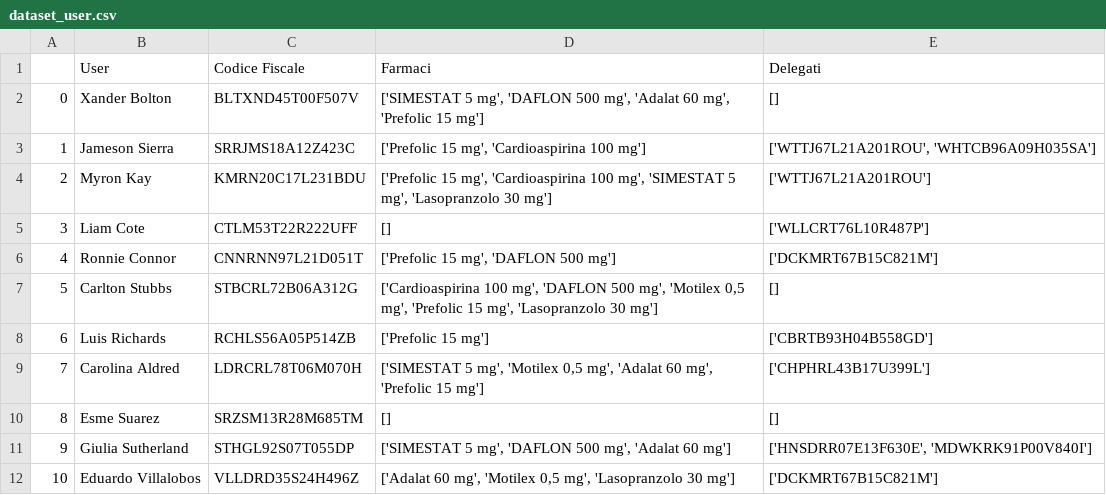
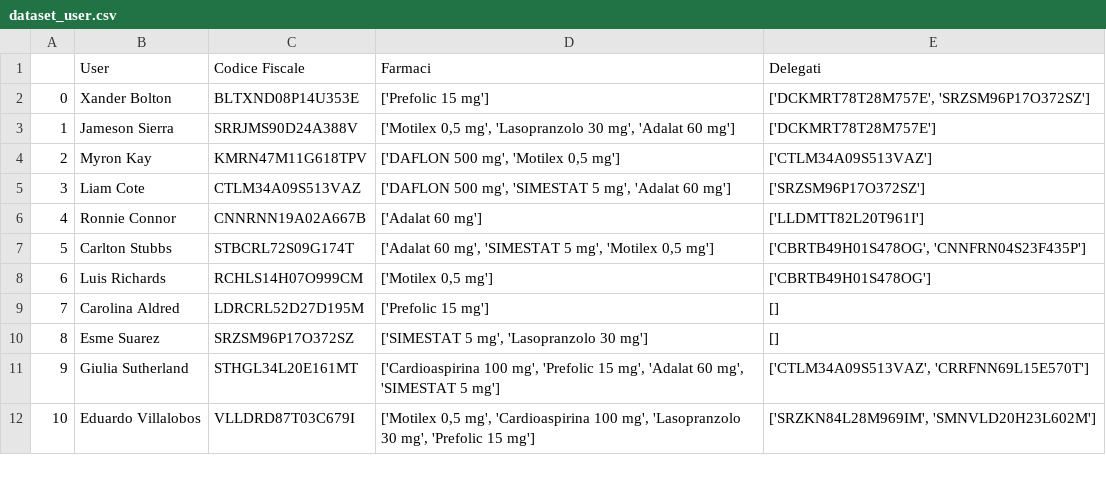
Before and after one commit to s1662104/BiometricSystems, a CSV file: dataset_user.csv, drawn as a sheet; only a part is shown; the diff covers the shown part only.

```diff
--- a/dataset_user.csv
+++ b/dataset_user.csv
@@ -1,12 +1,12 @@
 ,User,Codice Fiscale,Farmaci,Delegati
-0,Xander Bolton,BLTXND45T00F507V,"['SIMESTAT 5 mg', 'DAFLON 500 mg', 'Adalat 60 mg', 'Prefolic 15 mg']",[]
-1,Jameson Sierra,SRRJMS18A12Z423C,"['Prefolic 15 mg', 'Cardioaspirina 100 mg']","['WTTJ67L21A201ROU', 'WHTCB96A09H035SA']"
-2,Myron Kay,KMRN20C17L231BDU,"['Prefolic 15 mg', 'Cardioaspirina 100 mg', 'SIMESTAT 5 mg', 'Lasopranzolo 30 mg']",['WTTJ67L21A201ROU']
-3,Liam Cote,CTLM53T22R222UFF,[],['WLLCRT76L10R487P']
-4,Ronnie Connor,CNNRNN97L21D051T,"['Prefolic 15 mg', 'DAFLON 500 mg']",['DCKMRT67B15C821M']
-5,Carlton Stubbs,STBCRL72B06A312G,"['Cardioaspirina 100 mg', 'DAFLON 500 mg', 'Motilex 0,5 mg', 'Prefolic 15 mg', 'Lasopranzolo 30 mg']",[]
-6,Luis Richards,RCHLS56A05P514ZB,['Prefolic 15 mg'],['CBRTB93H04B558GD']
-7,Carolina Aldred,LDRCRL78T06M070H,"['SIMESTAT 5 mg', 'Motilex 0,5 mg', 'Adalat 60 mg', 'Prefolic 15 mg']",['CHPHRL43B17U399L']
-8,Esme Suarez,SRZSM13R28M685TM,[],[]
-9,Giulia Sutherland,STHGL92S07T055DP,"['SIMESTAT 5 mg', 'DAFLON 500 mg', 'Adalat 60 mg']","['HNSDRR07E13F630E', 'MDWKRK91P00V840I']"
-10,Eduardo Villalobos,VLLDRD35S24H496Z,"['Adalat 60 mg', 'Motilex 0,5 mg', 'Lasopranzolo 30 mg']",['DCKMRT67B15C821M']
+0,Xander Bolton,BLTXND08P14U353E,['Prefolic 15 mg'],"['DCKMRT78T28M757E', 'SRZSM96P17O372SZ']"
+1,Jameson Sierra,SRRJMS90D24A388V,"['Motilex 0,5 mg', 'Lasopranzolo 30 mg', 'Adalat 60 mg']",['DCKMRT78T28M757E']
+2,Myron Kay,KMRN47M11G618TPV,"['DAFLON 500 mg', 'Motilex 0,5 mg']",['CTLM34A09S513VAZ']
+3,Liam Cote,CTLM34A09S513VAZ,"['DAFLON 500 mg', 'SIMESTAT 5 mg', 'Adalat 60 mg']",['SRZSM96P17O372SZ']
+4,Ronnie Connor,CNNRNN19A02A667B,['Adalat 60 mg'],['LLDMTT82L20T961I']
+5,Carlton Stubbs,STBCRL72S09G174T,"['Adalat 60 mg', 'SIMESTAT 5 mg', 'Motilex 0,5 mg']","['CBRTB49H01S478OG', 'CNNFRN04S23F435P']"
+6,Luis Richards,RCHLS14H07O999CM,"['Motilex 0,5 mg']",['CBRTB49H01S478OG']
+7,Carolina Aldred,LDRCRL52D27D195M,['Prefolic 15 mg'],[]
+8,Esme Suarez,SRZSM96P17O372SZ,"['SIMESTAT 5 mg', 'Lasopranzolo 30 mg']",[]
+9,Giulia Sutherland,STHGL34L20E161MT,"['Cardioaspirina 100 mg', 'Prefolic 15 mg', 'Adalat 60 mg', 'SIMESTAT 5 mg']","['CTLM34A09S513VAZ', 'CRRFNN69L15E570T']"
+10,Eduardo Villalobos,VLLDRD87T03C679I,"['Motilex 0,5 mg', 'Cardioaspirina 100 mg', 'Lasopranzolo 30 mg', 'Prefolic 15 mg']","['SRZKN84L28M969IM', 'SMNVLD20H23L602M']"
```
Also changed, not shown: 83 edited cells elsewhere in this file, 1 other file.
